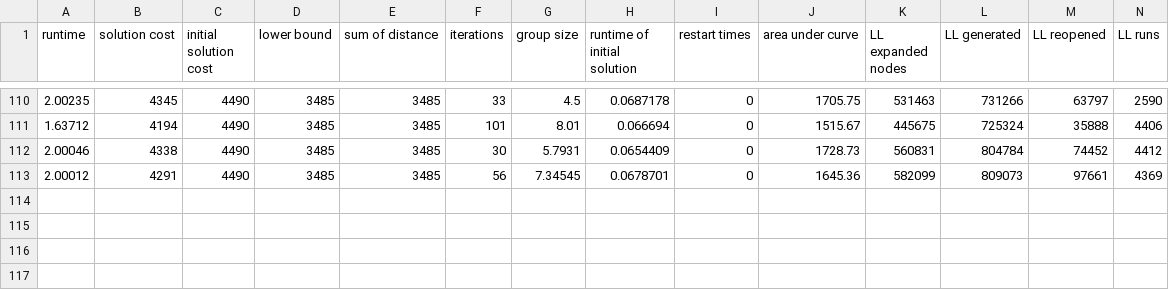
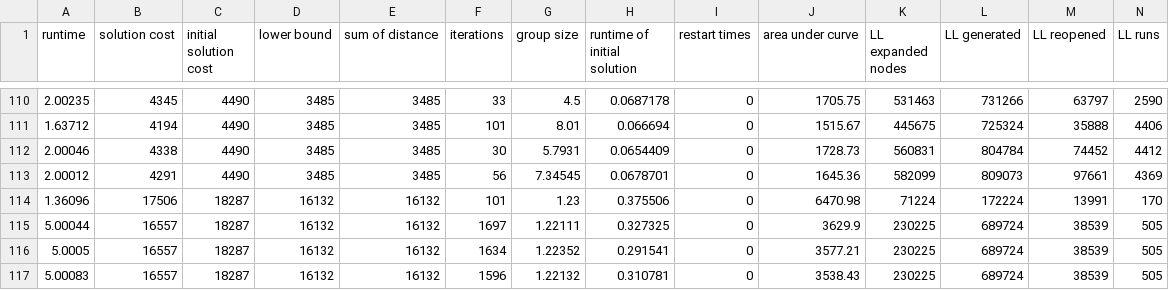
Before and after one commit to JarekKusak/MAPF-LNS2_new_destroy_and_repair_operator_SAT, a CSV file: test-LNS.csv, drawn as a sheet; only a part is shown, gaps mark what is left out; rows hold the shown columns only; the diff names each change by its address in the sheet, - before the commit and + after, or states it on an @@ line.

Commit message:
last stable version - measuring time

```diff
--- a/test-LNS.csv
+++ b/test-LNS.csv
+row 114: 1.36096 | 17506 | 18287 | 16132 | 16132 | 101 | 1.23 | 0.375506 | 0 | 6470.98 | 71224 | 172224 | 13991 | 170
+row 115: 5.00044 | 16557 | 18287 | 16132 | 16132 | 1697 | 1.22111 | 0.327325 | 0 | 3629.9 | 230225 | 689724 | 38539 | 505
+row 116: 5.0005 | 16557 | 18287 | 16132 | 16132 | 1634 | 1.22352 | 0.291541 | 0 | 3577.21 | 230225 | 689724 | 38539 | 505
+row 117: 5.00083 | 16557 | 18287 | 16132 | 16132 | 1596 | 1.22132 | 0.310781 | 0 | 3538.43 | 230225 | 689724 | 38539 | 505
```
Also changed, not shown: test-initLNS.csv, 5 other files.
